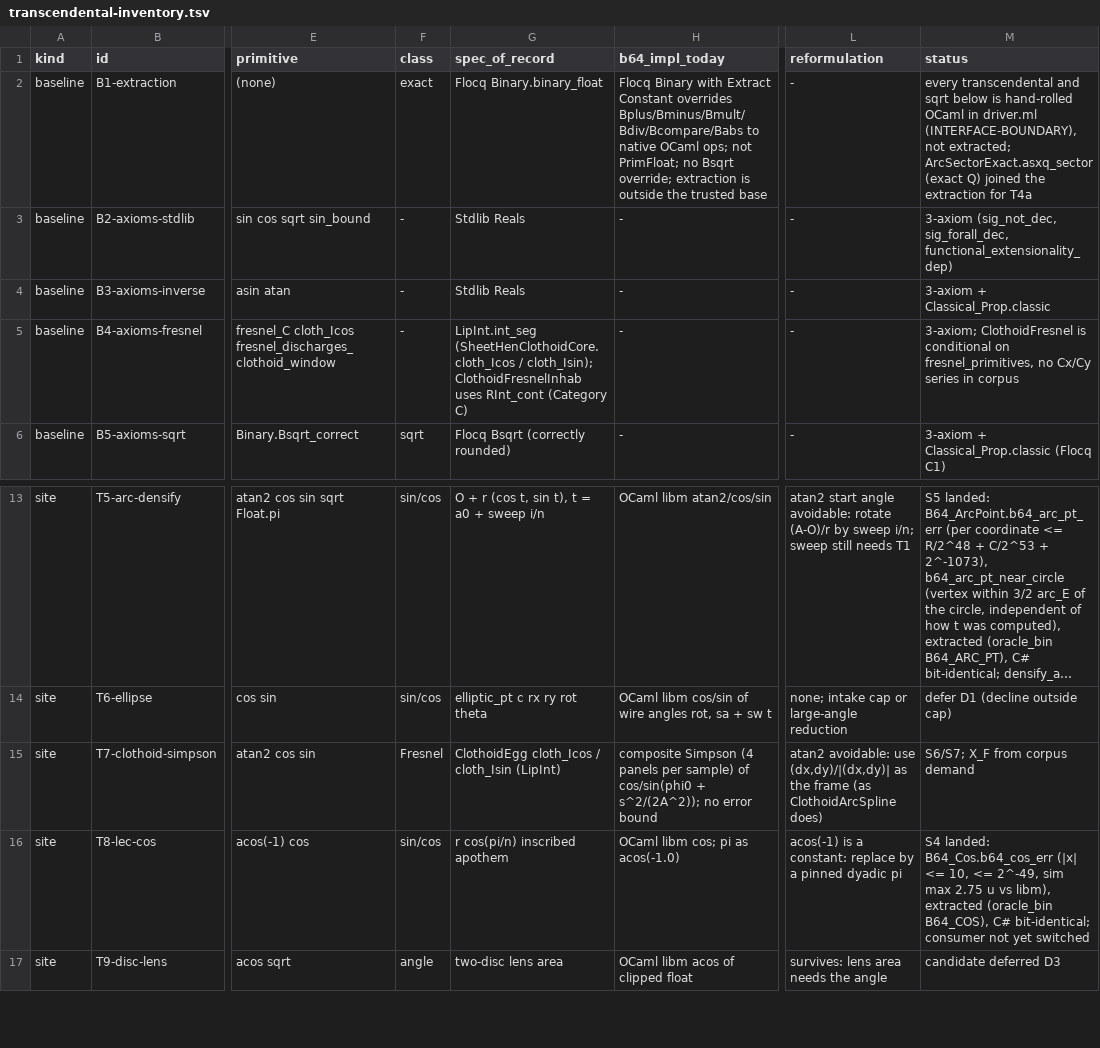
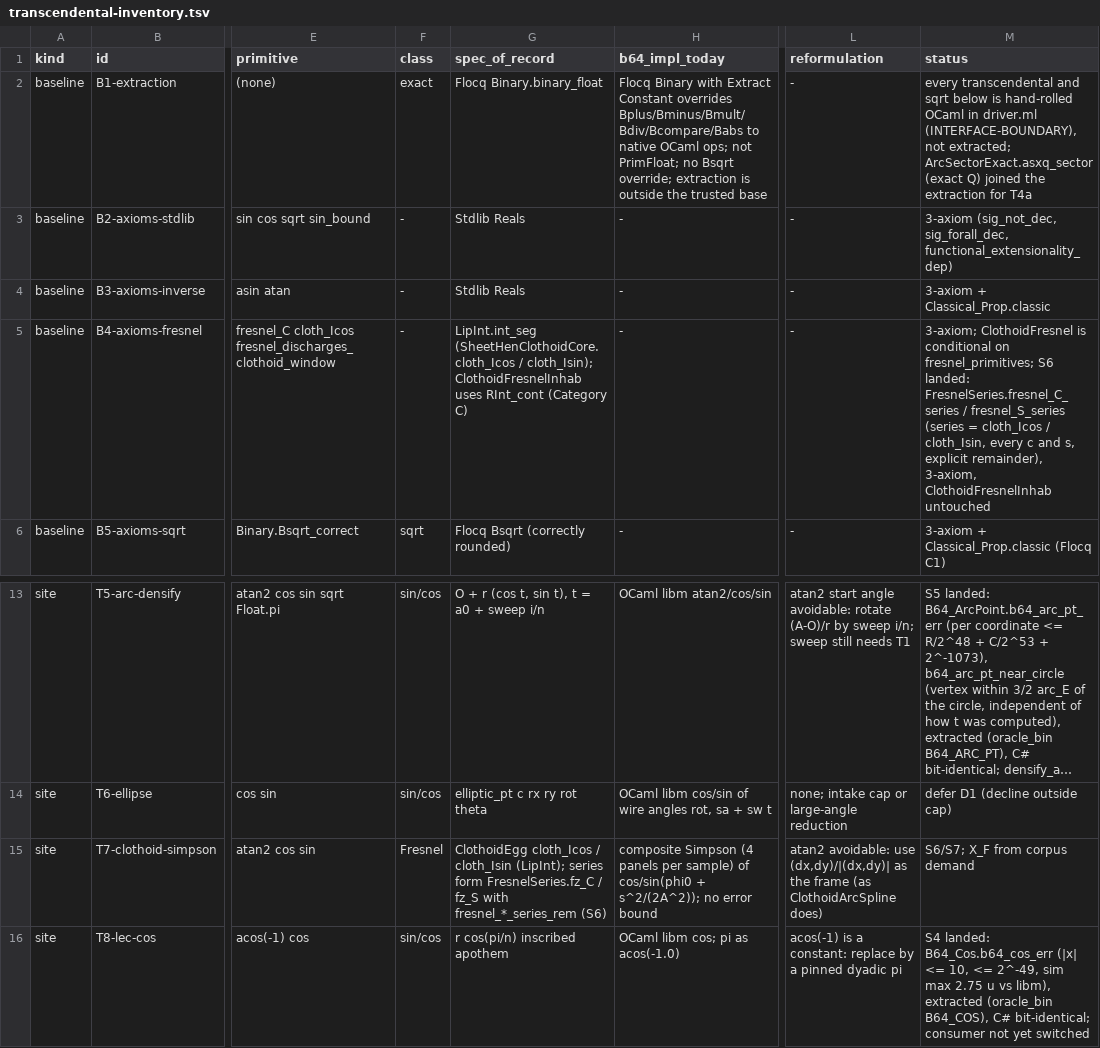
Before and after one commit to grootstebozewolf/NetTopologySuite.Proofs, a TSV file: docs/transcendental-inventory.tsv, drawn as a sheet; only a part is shown, gaps mark what is left out; the shorter side is filled out with more unchanged rows; long unchanged cells end in …; the diff names each change by its address in the sheet, - before the commit and + after, or states it on an @@ line.

```diff
--- a/docs/transcendental-inventory.tsv
+++ b/docs/transcendental-inventory.tsv
-M5 (status): …conditional on fresnel_primitives, no Cx/Cy series in corpus
+M5 (status): …conditional on fresnel_primitives; S6 landed: FresnelSeries.fresnel_C_series / fresnel_S_series (series = cloth_Icos / cloth_Isin, every c and s, explicit remainder), 3-axiom, ClothoidFresnelInhab untouched
-G15 (spec_of_record): …/ cloth_Isin (LipInt)
+G15 (spec_of_record): …/ cloth_Isin (LipInt); series form FresnelSeries.fz_C / fz_S with fresnel_*_series_rem (S6)
```
Also changed, not shown: 6 other files.
